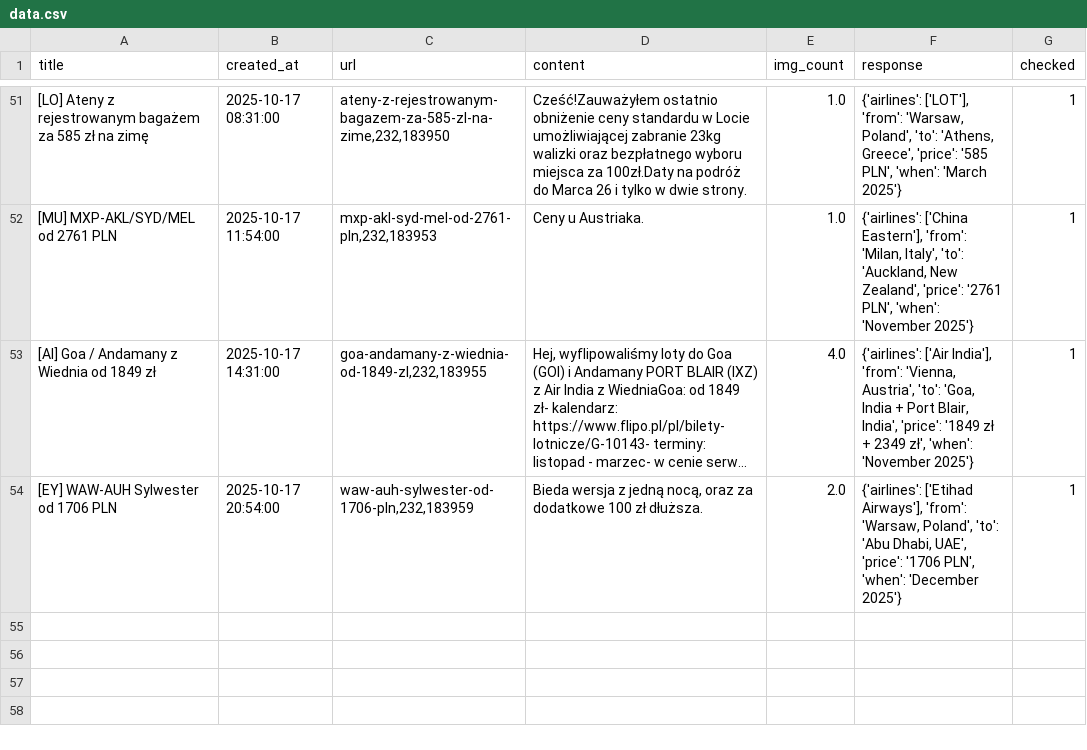
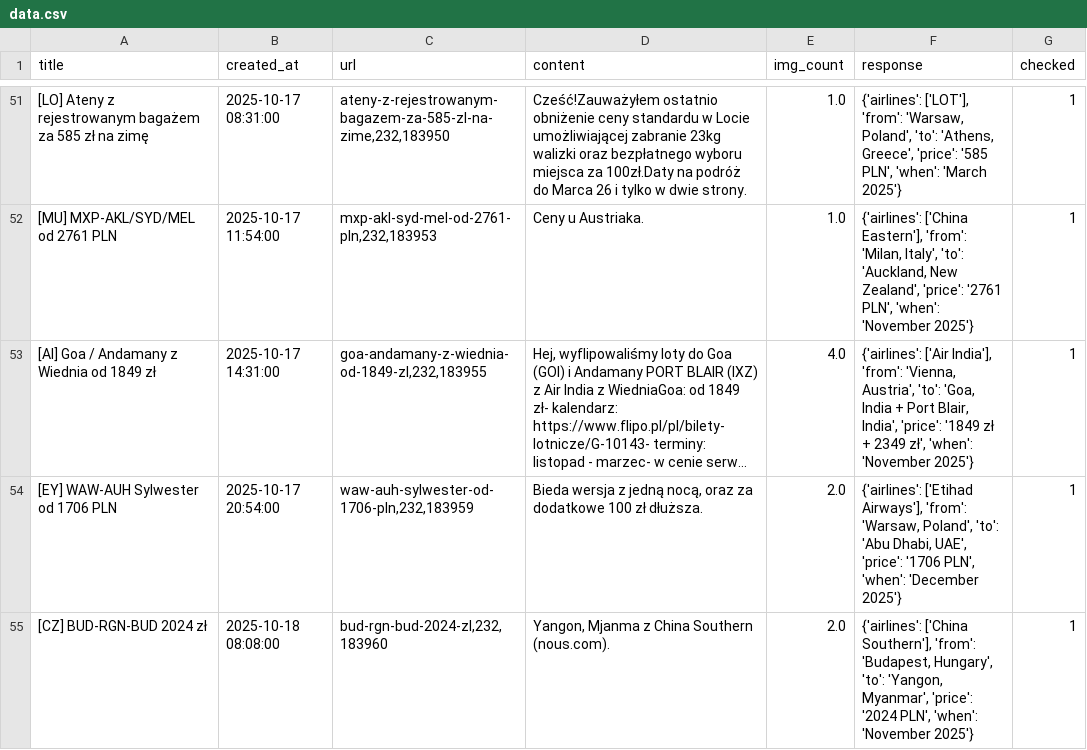
Before and after one commit to kstajer/flight-deal-notification, a CSV file: data.csv, drawn as a sheet; only a part is shown, gaps mark what is left out; long unchanged cells end in ….

```diff
--- a/data.csv
+++ b/data.csv
@@ -54 +54,2 @@ title,created_at,url,content,img_count,response,checked
 [EY] WAW-AUH Sylwester od 1706 PLN ,2025-10-17 20:54:00,"waw-auh-sylwester-od-1706-pln,232,183959","Bieda wersja z jedną nocą, oraz za dodatkowe 100 zł dłuższa.",2.0,"{'airlines': ['Etihad Airways'], 'from': 'Warsaw, Poland', 'to': 'Abu Dhabi, UAE', 'price': '1706 PLN', 'when': 'December 2025'}",1
+[CZ] BUD-RGN-BUD 2024 zł ,2025-10-18 08:08:00,"bud-rgn-bud-2024-zl,232,183960","Yangon, Mjanma z China Southern (nous.com).",2.0,"{'airlines': ['China Southern'], 'from': 'Budapest, Hungary', 'to': 'Yangon, Myanmar', 'price': '2024 PLN', 'when': 'November 2025'}",1
```
